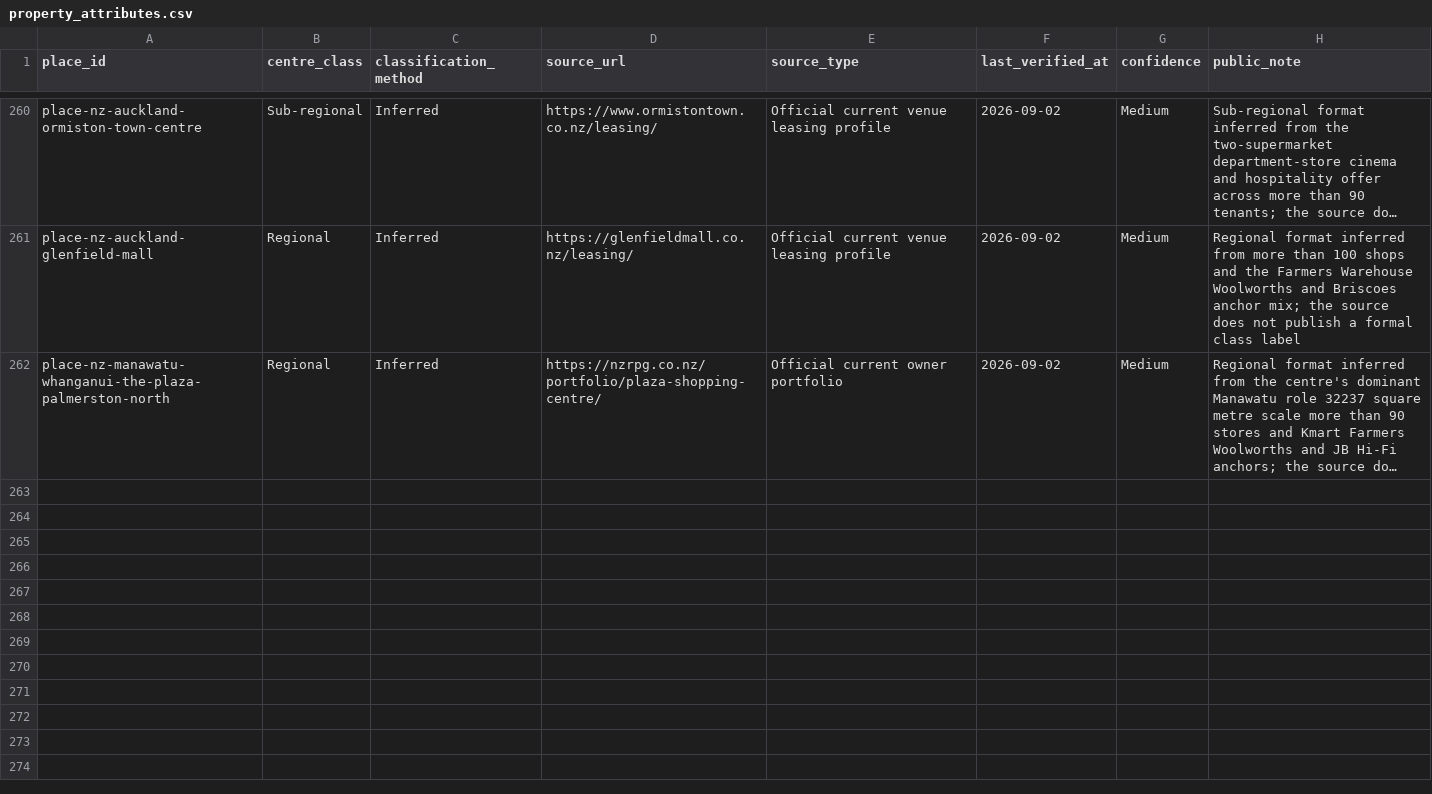
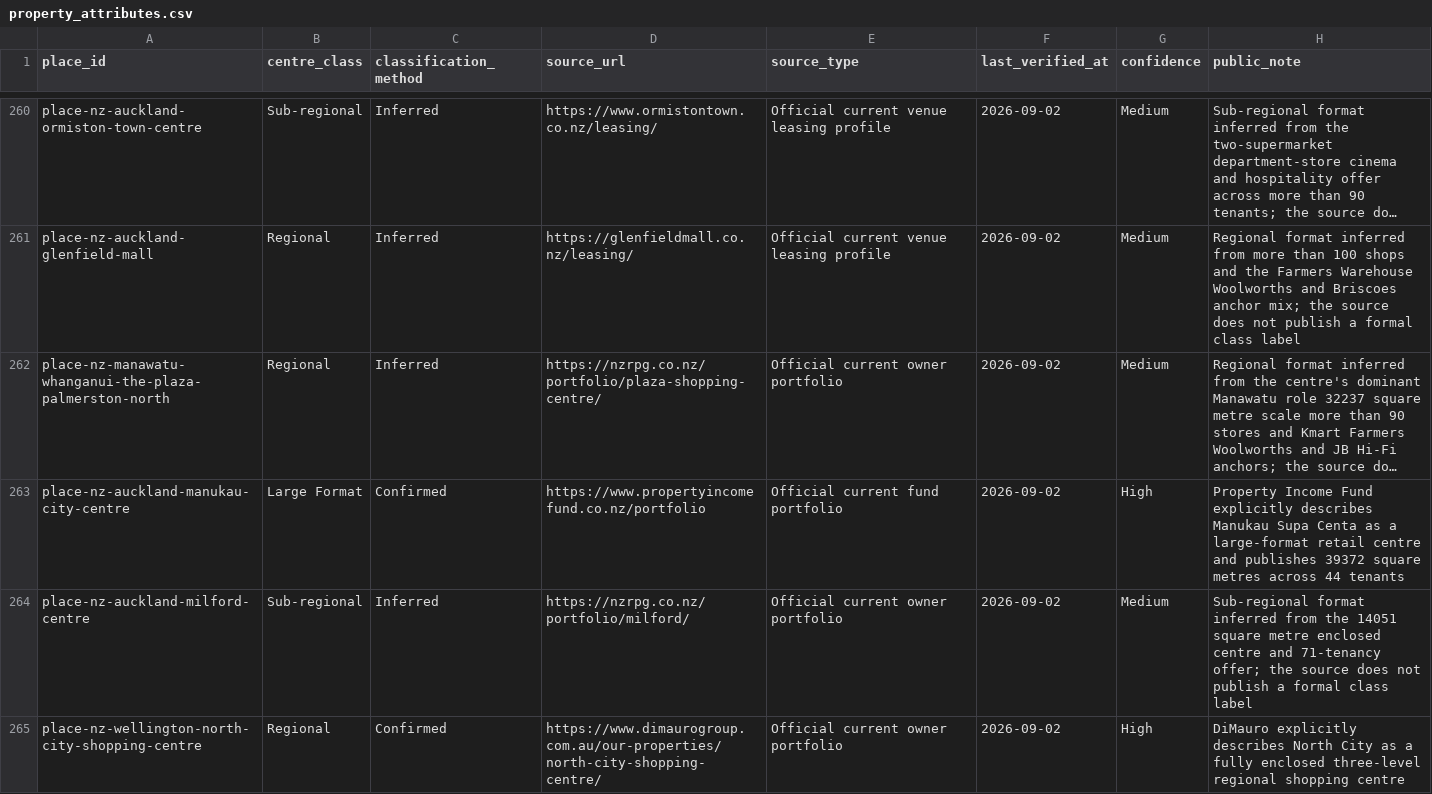
Before and after one commit to aydennicolle-cyber/opsm-store-locator, a CSV file: data/property_attributes.csv, drawn as a sheet; only a part is shown, gaps mark what is left out; long unchanged cells end in …; the diff covers the shown part only; the diff names each change by its address in the sheet, - before the commit and + after, or states it on an @@ line.

```diff
--- a/data/property_attributes.csv
+++ b/data/property_attributes.csv
+row 263: place-nz-auckland-manukau-city-centre | Large Format | Confirmed | https://www.propertyincomefund.co.nz/portfolio | Official current fund portfolio | 2026-09-02 | High | Property Income Fund explicitly describes Manukau Supa Centa as a large-format retail centre and publishes 39372 square metres across 44 tenants
+row 264: place-nz-auckland-milford-centre | Sub-regional | Inferred | https://nzrpg.co.nz/portfolio/milford/ | Official current owner portfolio | 2026-09-02 | Medium | Sub-regional format inferred from the 14051 square metre enclosed centre and 71-tenancy offer; the source does not publish a formal class label
+row 265: place-nz-wellington-north-city-shopping-centre | Regional | Confirmed | https://www.dimaurogroup.com.au/our-properties/north-city-shopping-centre/ | Official current owner portfolio | 2026-09-02 | High | DiMauro explicitly describes North City as a fully enclosed three-level regional shopping centre
```
Also changed, not shown: 3 added rows elsewhere in this file, data/place_canonical_overrides.csv, data/property_groups.csv, 10 other files.
